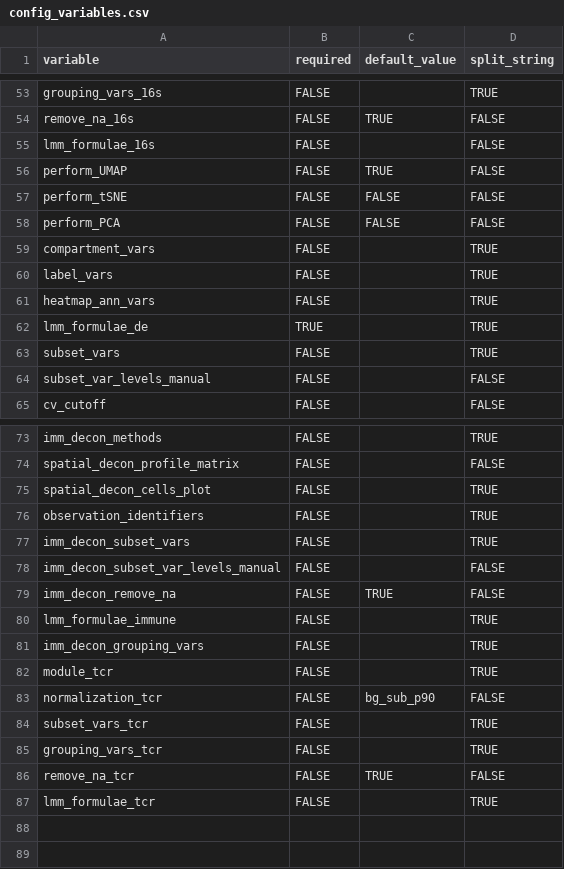
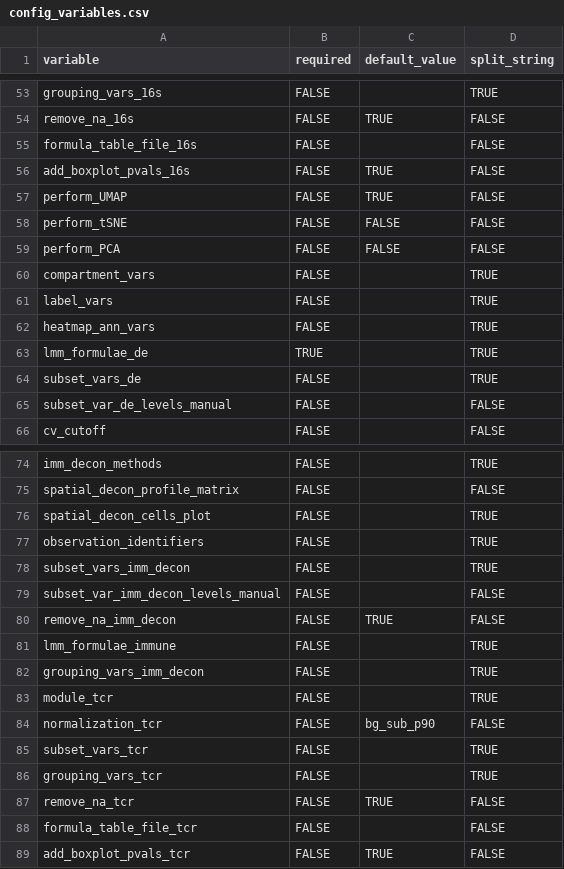
Before and after one commit to alonzowolfram/bisant-geo, a CSV file: config_variables.csv, drawn as a sheet; only a part is shown, gaps mark what is left out.

Commit message:
Standardized variable naming conventions across modules

```diff
--- a/config_variables.csv
+++ b/config_variables.csv
@@ -54,3 +54,4 @@ grouping_vars_16s,FALSE,,TRUE
 remove_na_16s,FALSE,TRUE,FALSE
-lmm_formulae_16s,FALSE,,FALSE
+formula_table_file_16s,FALSE,,FALSE
+add_boxplot_pvals_16s,FALSE,TRUE,FALSE
 perform_UMAP,FALSE,TRUE,FALSE
@@ -62,4 +63,4 @@ heatmap_ann_vars,FALSE,,TRUE
 lmm_formulae_de,TRUE,,TRUE
-subset_vars,FALSE,,TRUE
-subset_var_levels_manual,FALSE,,FALSE
+subset_vars_de,FALSE,,TRUE
+subset_var_de_levels_manual,FALSE,,FALSE
 cv_cutoff,FALSE,,FALSE
@@ -76,7 +77,7 @@ spatial_decon_cells_plot,FALSE,,TRUE
 observation_identifiers,FALSE,,TRUE
-imm_decon_subset_vars,FALSE,,TRUE
-imm_decon_subset_var_levels_manual,FALSE,,FALSE
-imm_decon_remove_na,FALSE,TRUE,FALSE
+subset_vars_imm_decon,FALSE,,TRUE
+subset_var_imm_decon_levels_manual,FALSE,,FALSE
+remove_na_imm_decon,FALSE,TRUE,FALSE
 lmm_formulae_immune,FALSE,,TRUE
-imm_decon_grouping_vars,FALSE,,TRUE
+grouping_vars_imm_decon,FALSE,,TRUE
 module_tcr,FALSE,,TRUE
@@ -86,2 +87,3 @@ grouping_vars_tcr,FALSE,,TRUE
 remove_na_tcr,FALSE,TRUE,FALSE
-lmm_formulae_tcr,FALSE,,TRUE
+formula_table_file_tcr,FALSE,,FALSE
+add_boxplot_pvals_tcr,FALSE,TRUE,FALSE
```
Also changed, not shown: 3 other files.
